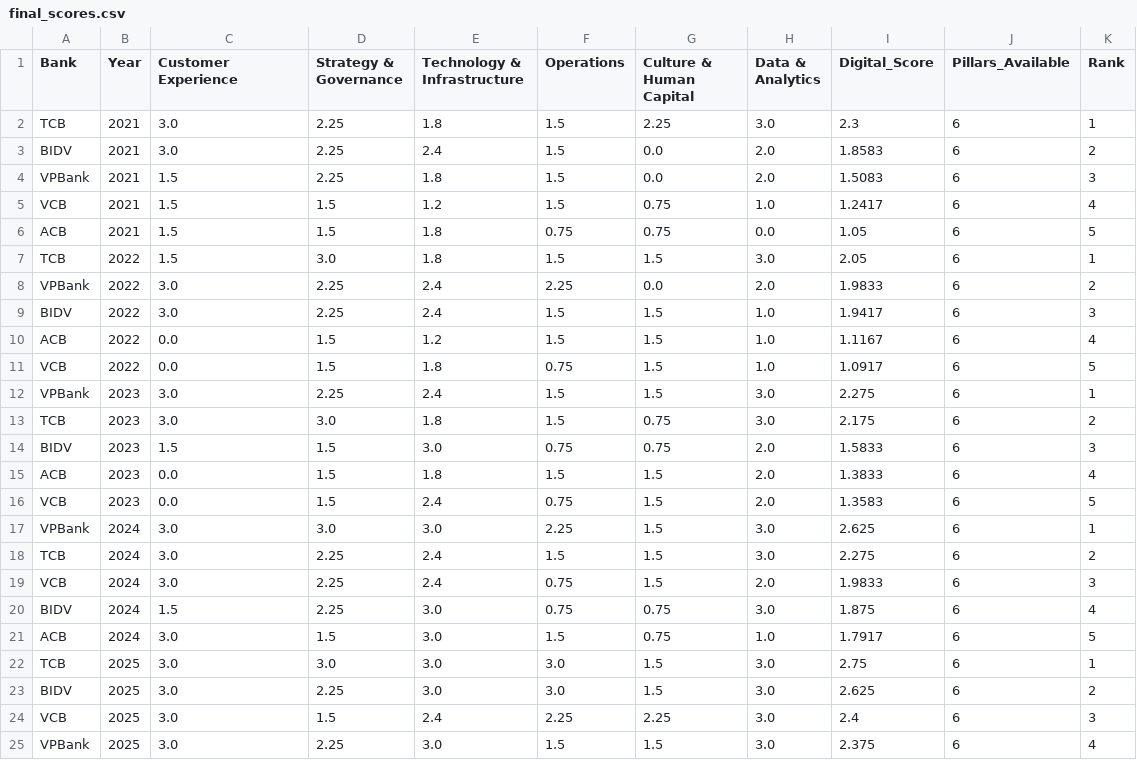
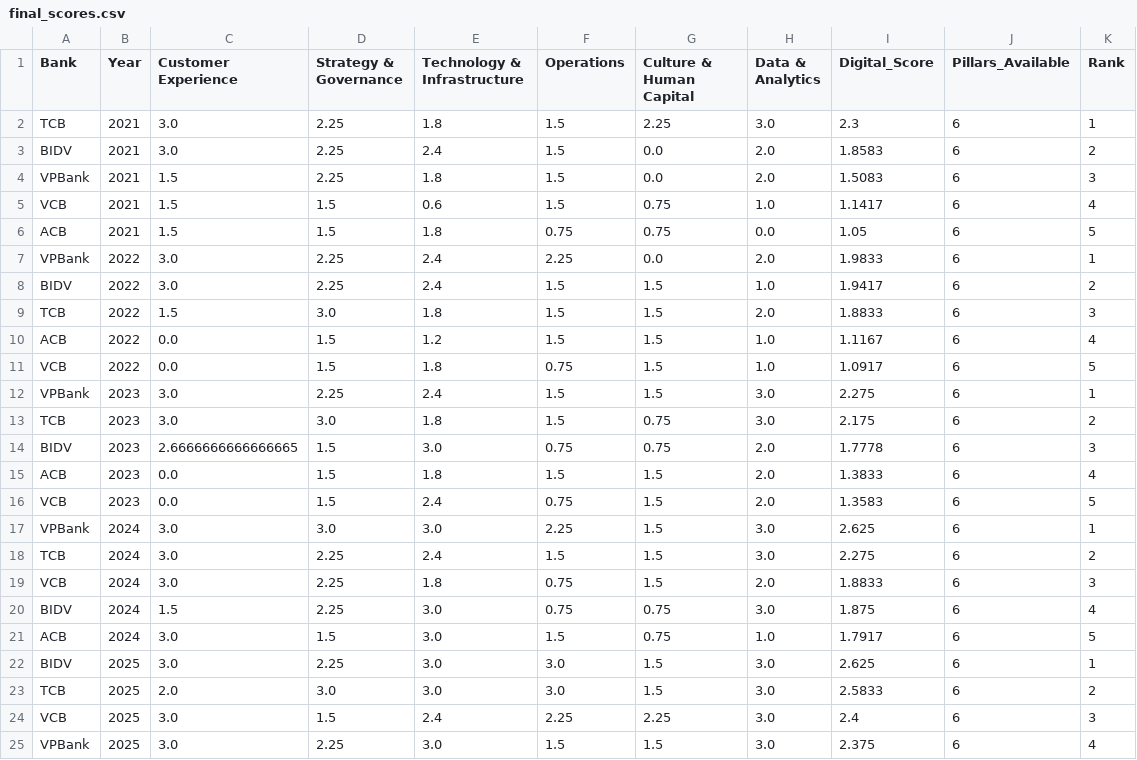
Before and after one commit to hangnm72-vn-qn/DigitalBank_Midterm, a CSV file: final_scores.csv, drawn as a sheet; only a part is shown.

```diff
--- a/final_scores.csv
+++ b/final_scores.csv
@@ -4,7 +4,7 @@ BIDV,2021,3.0,2.25,2.4,1.5,0.0,2.0,1.8583,6,2
 VPBank,2021,1.5,2.25,1.8,1.5,0.0,2.0,1.5083,6,3
-VCB,2021,1.5,1.5,1.2,1.5,0.75,1.0,1.2417,6,4
+VCB,2021,1.5,1.5,0.6,1.5,0.75,1.0,1.1417,6,4
 ACB,2021,1.5,1.5,1.8,0.75,0.75,0.0,1.05,6,5
-TCB,2022,1.5,3.0,1.8,1.5,1.5,3.0,2.05,6,1
-VPBank,2022,3.0,2.25,2.4,2.25,0.0,2.0,1.9833,6,2
-BIDV,2022,3.0,2.25,2.4,1.5,1.5,1.0,1.9417,6,3
+VPBank,2022,3.0,2.25,2.4,2.25,0.0,2.0,1.9833,6,1
+BIDV,2022,3.0,2.25,2.4,1.5,1.5,1.0,1.9417,6,2
+TCB,2022,1.5,3.0,1.8,1.5,1.5,2.0,1.8833,6,3
 ACB,2022,0.0,1.5,1.2,1.5,1.5,1.0,1.1167,6,4
@@ -13,3 +13,3 @@ VPBank,2023,3.0,2.25,2.4,1.5,1.5,3.0,2.275,6,1
 TCB,2023,3.0,3.0,1.8,1.5,0.75,3.0,2.175,6,2
-BIDV,2023,1.5,1.5,3.0,0.75,0.75,2.0,1.5833,6,3
+BIDV,2023,2.6666666666666665,1.5,3.0,0.75,0.75,2.0,1.7778,6,3
 ACB,2023,0.0,1.5,1.8,1.5,1.5,2.0,1.3833,6,4
@@ -18,7 +18,7 @@ VPBank,2024,3.0,3.0,3.0,2.25,1.5,3.0,2.625,6,1
 TCB,2024,3.0,2.25,2.4,1.5,1.5,3.0,2.275,6,2
-VCB,2024,3.0,2.25,2.4,0.75,1.5,2.0,1.9833,6,3
+VCB,2024,3.0,2.25,1.8,0.75,1.5,2.0,1.8833,6,3
 BIDV,2024,1.5,2.25,3.0,0.75,0.75,3.0,1.875,6,4
 ACB,2024,3.0,1.5,3.0,1.5,0.75,1.0,1.7917,6,5
-TCB,2025,3.0,3.0,3.0,3.0,1.5,3.0,2.75,6,1
-BIDV,2025,3.0,2.25,3.0,3.0,1.5,3.0,2.625,6,2
+BIDV,2025,3.0,2.25,3.0,3.0,1.5,3.0,2.625,6,1
+TCB,2025,2.0,3.0,3.0,3.0,1.5,3.0,2.5833,6,2
 VCB,2025,3.0,1.5,2.4,2.25,2.25,3.0,2.4,6,3
```
Also changed, not shown: cleaned_data.csv, data_quality.csv, 4 other files.
